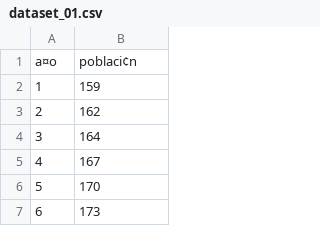
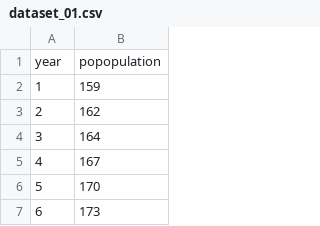
Before and after one commit to labsecotecIANM/labsecotecIA, a CSV file: ML_Supervisado/Regresion/dataset_01.csv, drawn as a sheet; only a part is shown; removed rows and columns are numbered as before the commit, all else as after; the diff names each change by its address in the sheet, - before the commit and + after, or states it on an @@ line.

Commit message:
Update dataset_01.csv

```diff
--- a/ML_Supervisado/Regresion/dataset_01.csv
+++ b/ML_Supervisado/Regresion/dataset_01.csv
-row 1: a¤o | poblaci¢n
+row 1: year | popopulation
```
